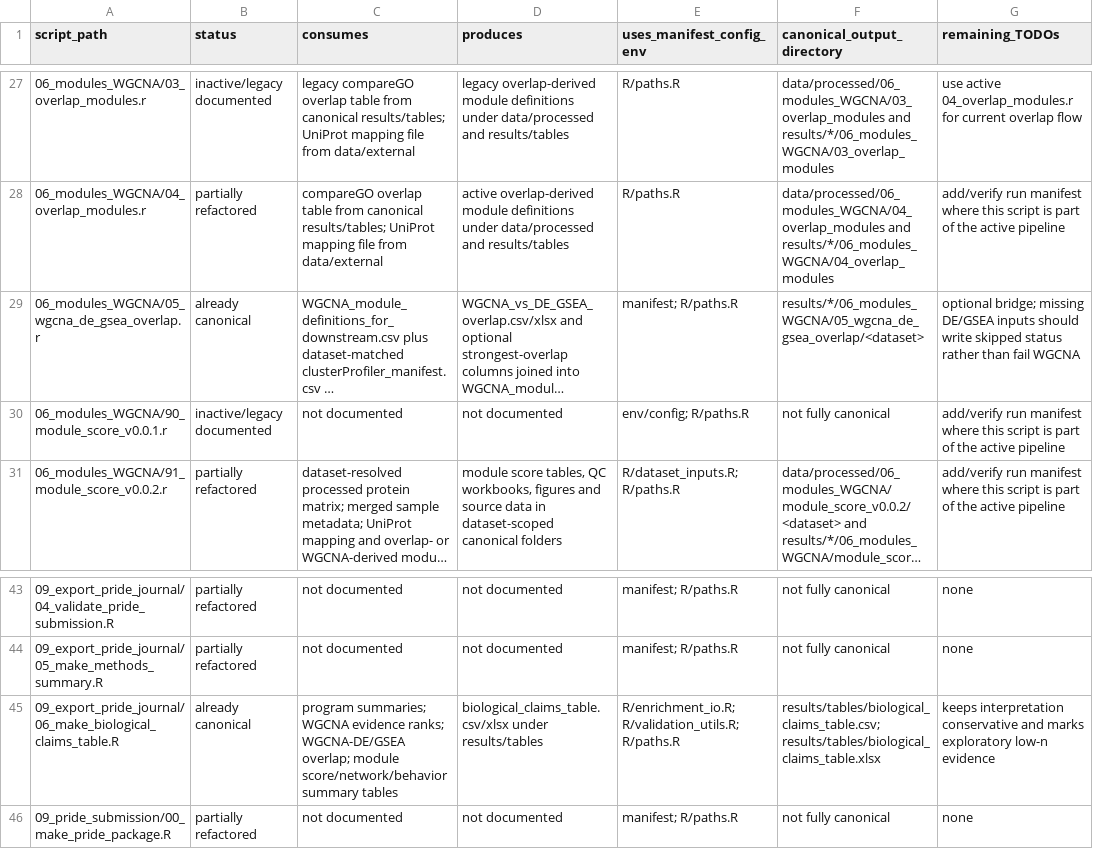
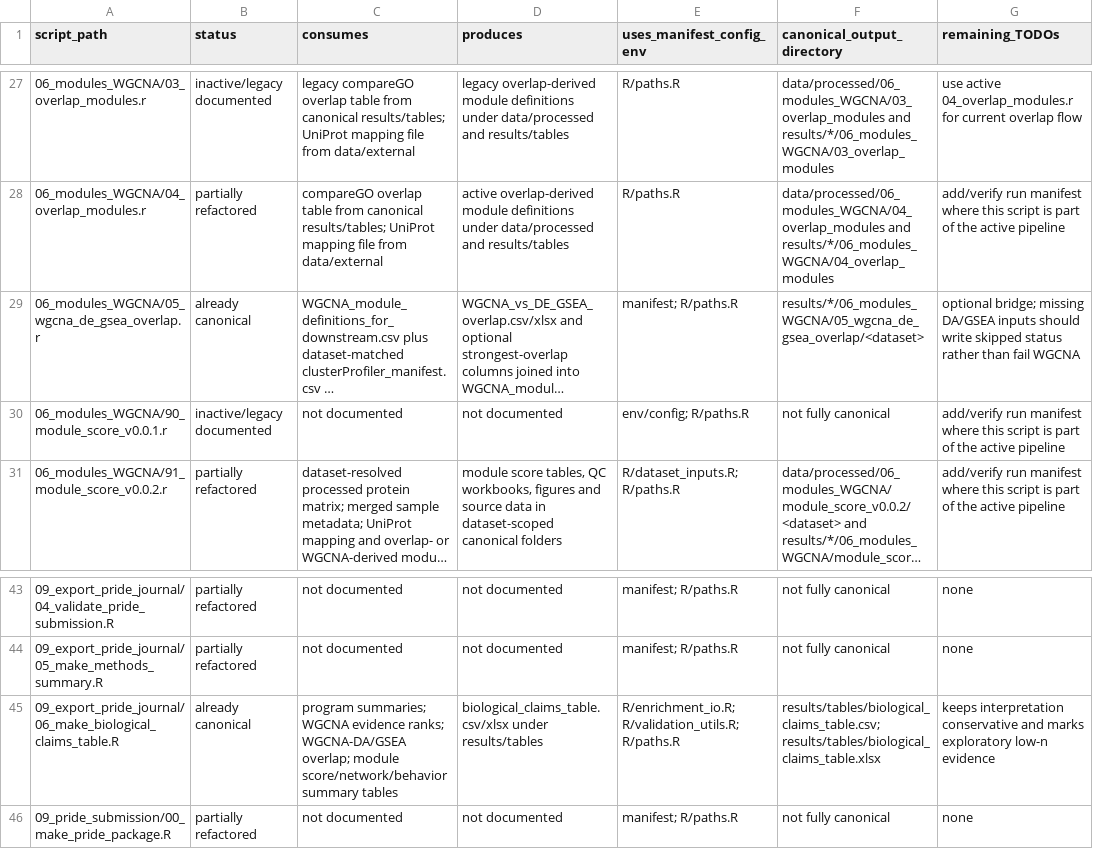
Before and after one commit to topohl/pRoteomics, a TSV file: docs/active_script_io_audit.tsv, drawn as a sheet; only a part is shown, gaps mark what is left out; long unchanged cells end in …; the diff names each change by its address in the sheet, - before the commit and + after, or states it on an @@ line.

Commit message:
Fix typo: DE -> DA in audit TSV
Corrects terminology in docs/active_script_io_audit.tsv by replacing "DE/GSEA" with "DA/GSEA" (and "DE/GSEA inputs" -> "DA/GSEA inputs") for two script entries: 06_modules_WGCNA/05_wgcna_de_gsea_overlap.r and 09_export_pride_journal/06_make_biological_claims_table.R. This is a documentation change to reflect Differential Abundance (DA) rather than Differential Expression (DE); no functional code changes.

```diff
--- a/docs/active_script_io_audit.tsv
+++ b/docs/active_script_io_audit.tsv
-G29 (remaining_TODOs): …bridge; missing DE/GSEA inputs should…
+G29 (remaining_TODOs): …bridge; missing DA/GSEA inputs should…
-C45 (consumes): …evidence ranks; WGCNA-DE/GSEA overlap; module…
+C45 (consumes): …evidence ranks; WGCNA-DA/GSEA overlap; module…
```
